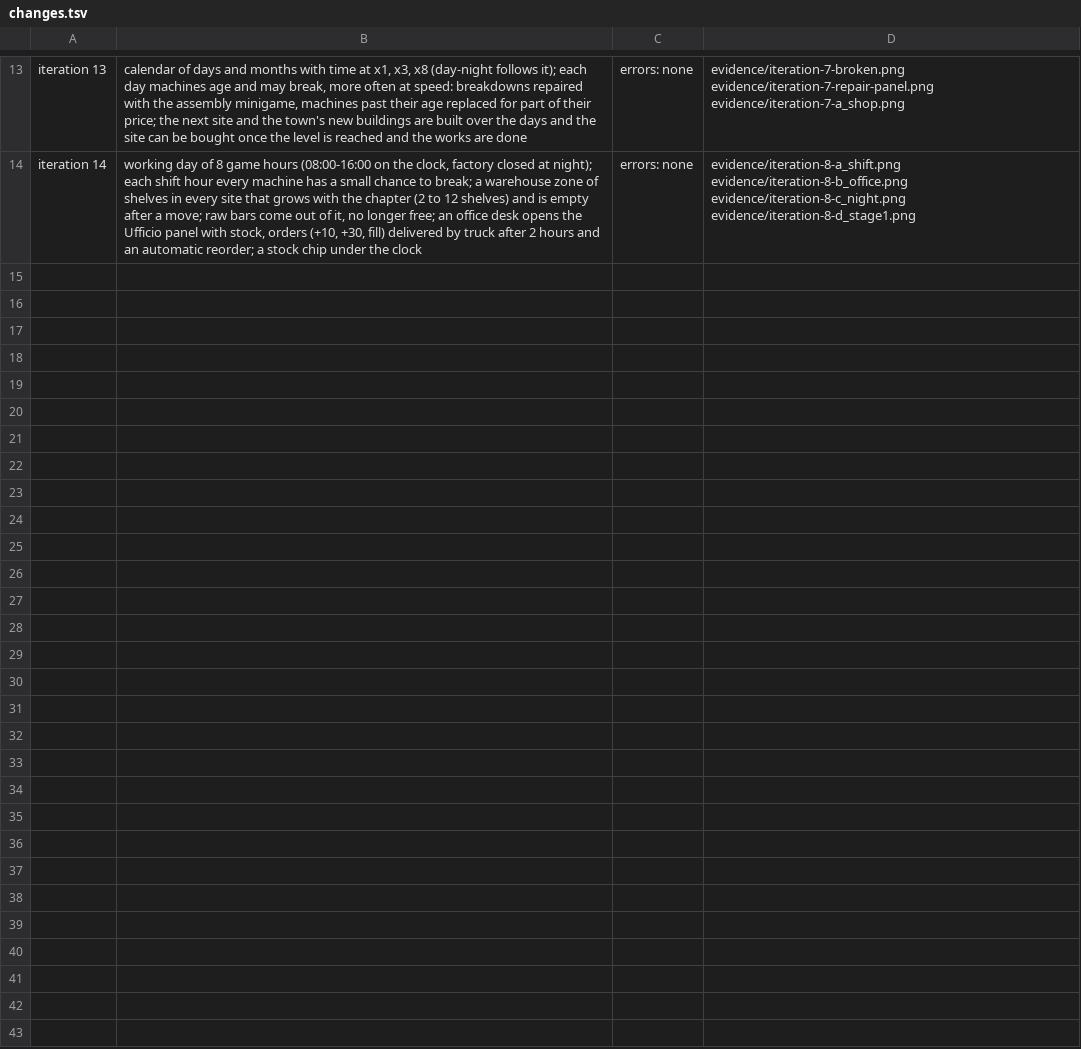
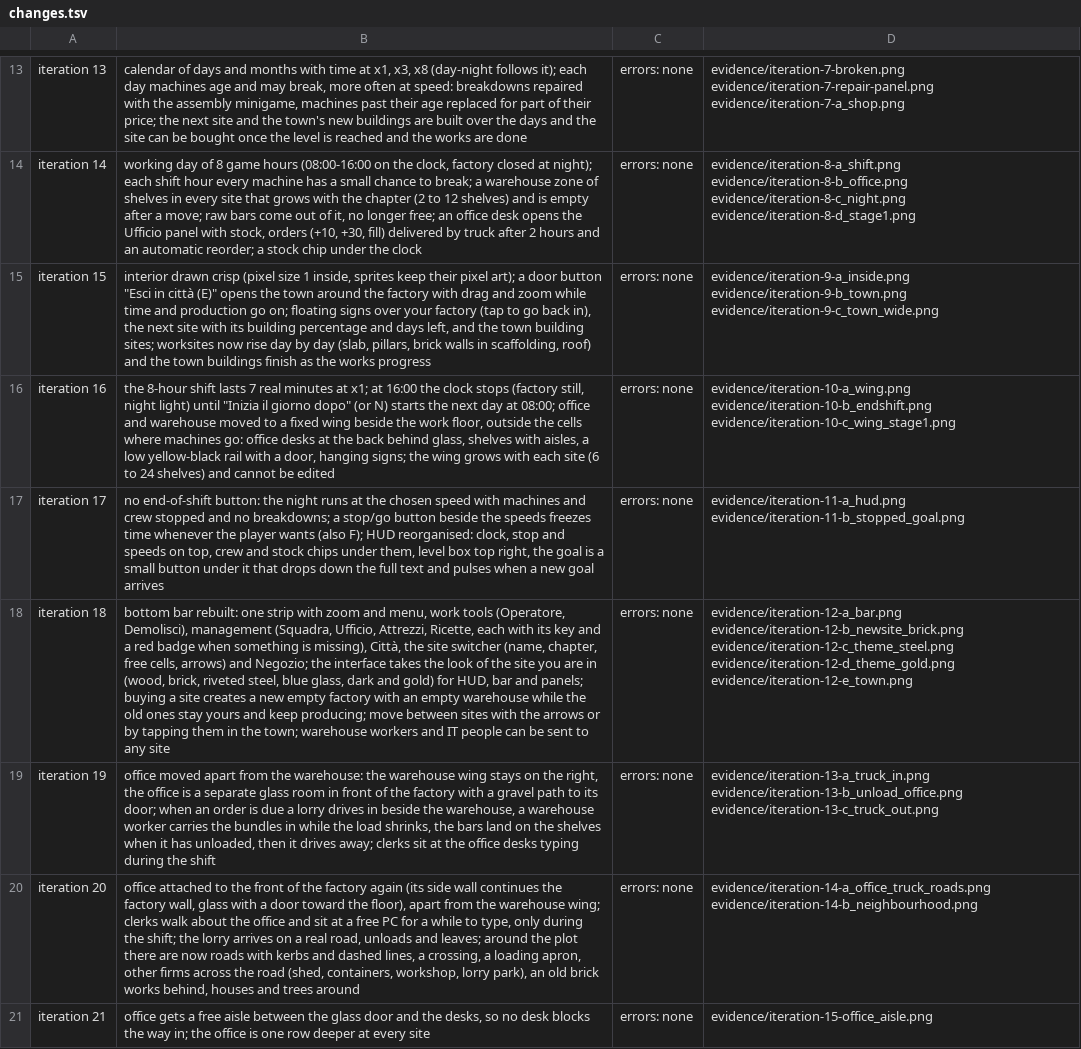
Before and after one commit to Patolorini/Claude-Code-Game-Studios, a TSV file: prototypes/fabbrica-cnc/evidence/changes.tsv, drawn as a sheet; only a part is shown, gaps mark what is left out; the diff names each change by its address in the sheet, - before the commit and + after, or states it on an @@ line.

```diff
--- a/prototypes/fabbrica-cnc/evidence/changes.tsv
+++ b/prototypes/fabbrica-cnc/evidence/changes.tsv
+row 15: iteration 15 | interior drawn crisp (pixel size 1 inside, sprites keep their pixel art); a door button "Esci in città (E)" opens the town around the factory with drag and zoom while time and production go on; floating signs over your factory (tap to go back in), the next site with its building percentage and days left, and the town building sites; worksites now rise day by day (slab, pillars, brick walls in scaffolding, roof) and the town buildings finish as the works progress | errors: none | evidence/iteration-9-a_inside.png evidence/iteration-9-b_town.png evidence/iteration-9-c_town_wide.png
+row 16: iteration 16 | the 8-hour shift lasts 7 real minutes at x1; at 16:00 the clock stops (factory still, night light) until "Inizia il giorno dopo" (or N) starts the next day at 08:00; office and warehouse moved to a fixed wing beside the work floor, outside the cells where machines go: office desks at the back behind glass, shelves with aisles, a low yellow-black rail with a door, hanging signs; the wing grows with each site (6 to 24 shelves) and cannot be edited | errors: none | evidence/iteration-10-a_wing.png evidence/iteration-10-b_endshift.png evidence/iteration-10-c_wing_stage1.png
+row 17: iteration 17 | no end-of-shift button: the night runs at the chosen speed with machines and crew stopped and no breakdowns; a stop/go button beside the speeds freezes time whenever the player wants (also F); HUD reorganised: clock, stop and speeds on top, crew and stock chips under them, level box top right, the goal is a small button under it that drops down the full text and pulses when a new goal arrives | errors: none | evidence/iteration-11-a_hud.png evidence/iteration-11-b_stopped_goal.png
+row 18: iteration 18 | bottom bar rebuilt: one strip with zoom and menu, work tools (Operatore, Demolisci), management (Squadra, Ufficio, Attrezzi, Ricette, each with its key and a red badge when something is missing), Città, the site switcher (name, chapter, free cells, arrows) and Negozio; the interface takes the look of the site you are in (wood, brick, riveted steel, blue glass, dark and gold) for HUD, bar and panels; buying a site creates a new empty factory with an empty warehouse while the old ones stay yours and keep producing; move between sites with the arrows or by tapping them in the town; warehouse workers and IT people can be sent to any site | errors: none | evidence/iteration-12-a_bar.png evidence/iteration-12-b_newsite_brick.png evidence/iteration-12-c_theme_steel.png evidence/iteration-12-d_theme_gold.png evidence/iteration-12-e_town.png
+row 19: iteration 19 | office moved apart from the warehouse: the warehouse wing stays on the right, the office is a separate glass room in front of the factory with a gravel path to its door; when an order is due a lorry drives in beside the warehouse, a warehouse worker carries the bundles in while the load shrinks, the bars land on the shelves when it has unloaded, then it drives away; clerks sit at the office desks typing during the shift | errors: none | evidence/iteration-13-a_truck_in.png evidence/iteration-13-b_unload_office.png evidence/iteration-13-c_truck_out.png
+row 20: iteration 20 | office attached to the front of the factory again (its side wall continues the factory wall, glass with a door toward the floor), apart from the warehouse wing; clerks walk about the office and sit at a free PC for a while to type, only during the shift; the lorry arrives on a real road, unloads and leaves; around the plot there are now roads with kerbs and dashed lines, a crossing, a loading apron, other firms across the road (shed, containers, workshop, lorry park), an old brick works behind, houses and trees around | errors: none | evidence/iteration-14-a_office_truck_roads.png evidence/iteration-14-b_neighbourhood.png
+row 21: iteration 21 | office gets a free aisle between the glass door and the desks, so no desk blocks the way in; the office is one row deeper at every site | errors: none | evidence/iteration-15-office_aisle.png
```
Also changed, not shown: 23 other files.
